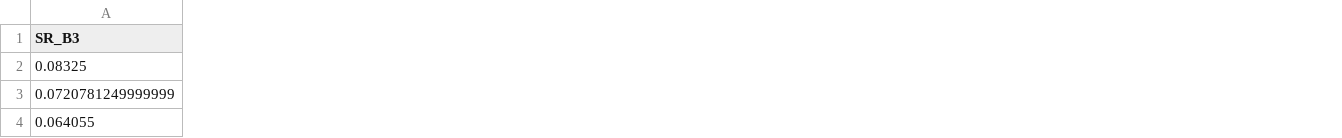
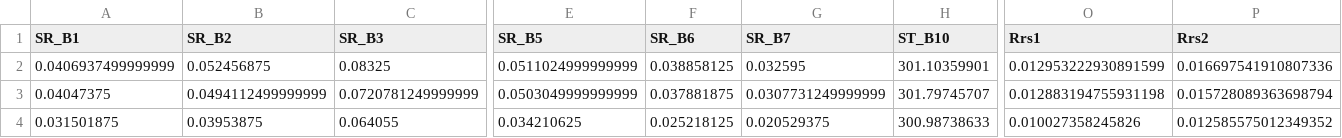
Before and after one commit to emilym012/CLAP, a CSV file: landsat.csv, drawn as a sheet; only a part is shown, gaps mark what is left out; the diff covers the shown part only; the diff names each change by its address in the sheet, - before the commit and + after, or states it on an @@ line.

Commit message:
uploaded

```diff
--- a/landsat.csv
+++ b/landsat.csv
+column A (SR_B1), rows 2-4: 0.0406937499999999 | 0.04047375 | 0.031501875
+column B (SR_B2), rows 2-4: 0.052456875 | 0.0494112499999999 | 0.03953875
+column E (SR_B5), rows 2-4: 0.0511024999999999 | 0.0503049999999999 | 0.034210625
+column F (SR_B6), rows 2-4: 0.038858125 | 0.037881875 | 0.025218125
+column G (SR_B7), rows 2-4: 0.032595 | 0.0307731249999999 | 0.020529375
+column H (ST_B10), rows 2-4: 301.10359901 | 301.79745707 | 300.98738633
+column O (Rrs1), rows 2-4: 0.012953222930891599 | 0.012883194755931198 | 0.010027358245826
+column P (Rrs2), rows 2-4: 0.016697541910807336 | 0.015728089363698794 | 0.012585575012349352
```
Also changed, not shown: 5 added columns and 6 edited cells elsewhere in this file.
